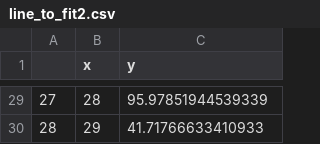
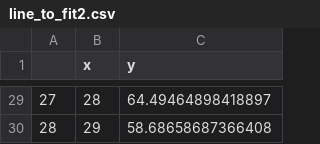
Before and after one commit to olsonac/data_science_for_brain_and_behaviour_26-27, a CSV file: Lectures/wk8_2_permutation_for_lines/line_to_fit2.csv, drawn as a sheet; only a part is shown, gaps mark what is left out; the diff covers the shown part only.

```diff
--- a/Lectures/wk8_2_permutation_for_lines/line_to_fit2.csv
+++ b/Lectures/wk8_2_permutation_for_lines/line_to_fit2.csv
@@ -29,2 +29,2 @@
-27,28,95.97851944539339
-28,29,41.71766633410933
+27,28,64.49464898418897
+28,29,58.68658687366408
```
Also changed, not shown: 27 edited cells elsewhere in this file, 14 other files.
